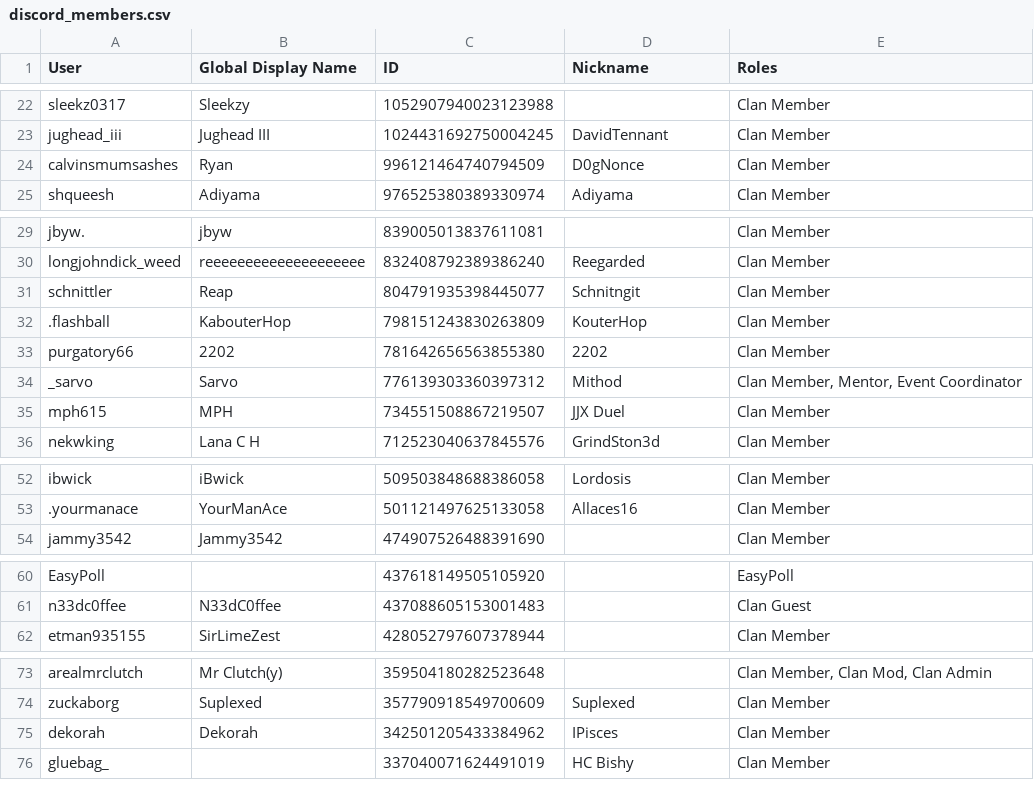
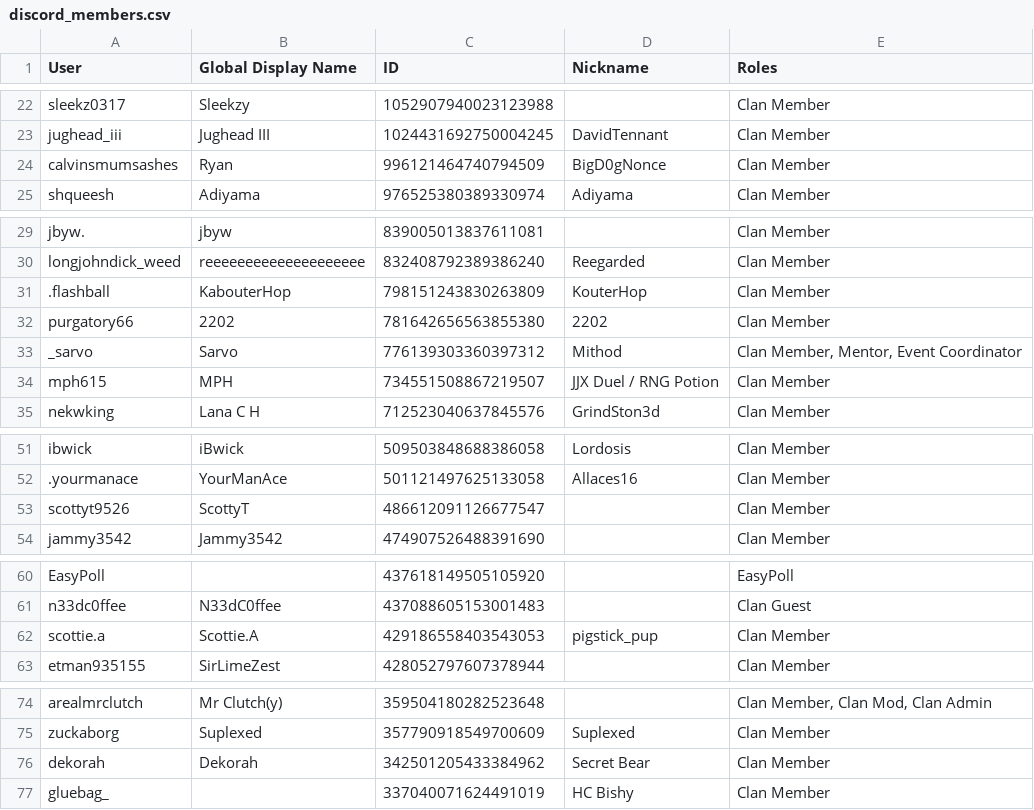
Before and after one commit to PinkyOSRS/osrs-clan-rank-sync, a CSV file: data/discord_members.csv, drawn as a sheet; only a part is shown, gaps mark what is left out.

Commit message:
Update discord_members.csv (2025-07-07T12:52:44.592248 UTC)

```diff
--- a/data/discord_members.csv
+++ b/data/discord_members.csv
@@ -23,3 +23,3 @@ sleekz0317,Sleekzy,1052907940023123988,,Clan Member
 jughead_iii,Jughead III,1024431692750004245,DavidTennant,Clan Member
-calvinsmumsashes,Ryan,996121464740794509,D0gNonce,Clan Member
+calvinsmumsashes,Ryan,996121464740794509,BigD0gNonce,Clan Member
 shqueesh,Adiyama,976525380389330974,Adiyama,Clan Member
@@ -30,3 +30,2 @@ jbyw.,jbyw,839005013837611081,,Clan Member
 longjohndick_weed,reeeeeeeeeeeeeeeeeeee,832408792389386240,Reegarded,Clan Member
-schnittler,Reap,804791935398445077,Schnitngit,Clan Member
 .flashball,KabouterHop,798151243830263809,KouterHop,Clan Member
@@ -34,3 +33,3 @@ purgatory66,2202,781642656563855380,2202,Clan Member
 _sarvo,Sarvo,776139303360397312,Mithod,"Clan Member, Mentor, Event Coordinator"
-mph615,MPH,734551508867219507,JJX Duel,Clan Member
+mph615,MPH,734551508867219507,JJX Duel / RNG Potion,Clan Member
 nekwking,Lana C H,712523040637845576,GrindSton3d,Clan Member
@@ -53,2 +52,3 @@ ibwick,iBwick,509503848688386058,Lordosis,Clan Member
 .yourmanace,YourManAce,501121497625133058,Allaces16,Clan Member
+scottyt9526,ScottyT,486612091126677547,,Clan Member
 jammy3542,Jammy3542,474907526488391690,,Clan Member
@@ -61,2 +61,3 @@ EasyPoll,,437618149505105920,,EasyPoll
 n33dc0ffee,N33dC0ffee,437088605153001483,,Clan Guest
+scottie.a,Scottie.A,429186558403543053,pigstick_pup,Clan Member
 etman935155,SirLimeZest,428052797607378944,,Clan Member
@@ -74,3 +75,3 @@ arealmrclutch,Mr Clutch(y),359504180282523648,,"Clan Member, Clan Mod, Clan Admi
 zuckaborg,Suplexed,357790918549700609,Suplexed,Clan Member
-dekorah,Dekorah,342501205433384962,IPisces,Clan Member
+dekorah,Dekorah,342501205433384962,Secret Bear,Clan Member
 gluebag_,,337040071624491019,HC Bishy,Clan Member
```
